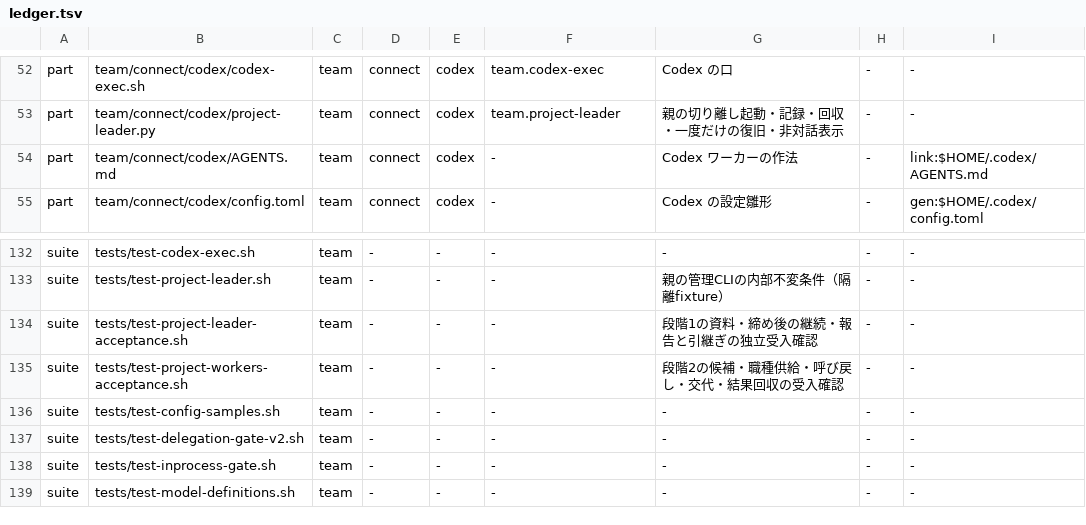
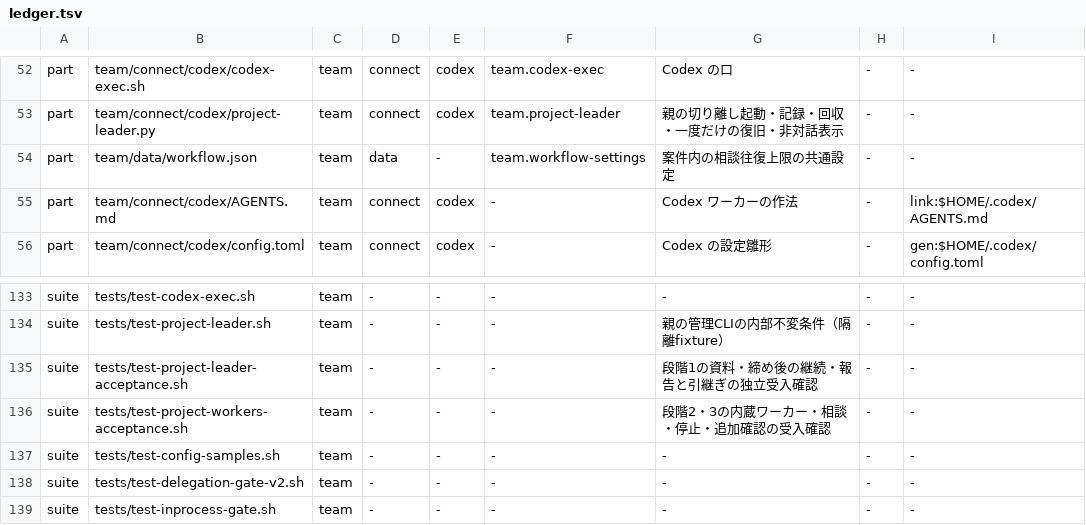
Before and after one commit to Takumi00Nine/takumi009-ai-env, a TSV file: core/data/ledger.tsv, drawn as a sheet; only a part is shown, gaps mark what is left out; the shorter side is filled out with more unchanged rows.

Commit message:
feat(team): connect project consultation stops and review records

```diff
--- a/core/data/ledger.tsv
+++ b/core/data/ledger.tsv
@@ -53,2 +53,3 @@ part	team/connect/codex/codex-exec.sh	team	connect	codex	team.codex-exec	Codex
 part	team/connect/codex/project-leader.py	team	connect	codex	team.project-leader	親の切り離し起動・記録・回収・一度だけの復旧・非対話表示	-	-
+part	team/data/workflow.json	team	data	-	team.workflow-settings	案件内の相談往復上限の共通設定	-	-
 part	team/connect/codex/AGENTS.md	team	connect	codex	-	Codex ワーカーの作法	-	link:$HOME/.codex/AGENTS.md
@@ -134,3 +135,3 @@ suite	tests/test-project-leader.sh	team	-	-	-	親の管理CLIの内部不変条
 suite	tests/test-project-leader-acceptance.sh	team	-	-	-	段階1の資料・締め後の継続・報告と引継ぎの独立受入確認	-	-
-suite	tests/test-project-workers-acceptance.sh	team	-	-	-	段階2の候補・職種供給・呼び戻し・交代・結果回収の受入確認	-	-
+suite	tests/test-project-workers-acceptance.sh	team	-	-	-	段階2・3の内蔵ワーカー・相談・停止・追加確認の受入確認	-	-
 suite	tests/test-config-samples.sh	team	-	-	-	-	-	-
```
Also changed, not shown: 4 other files.
